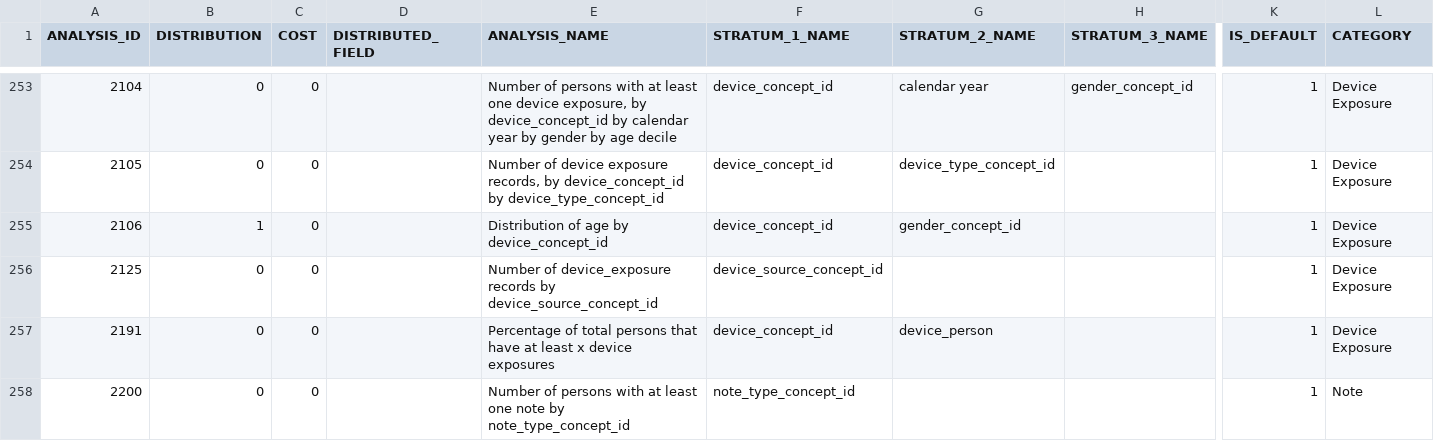
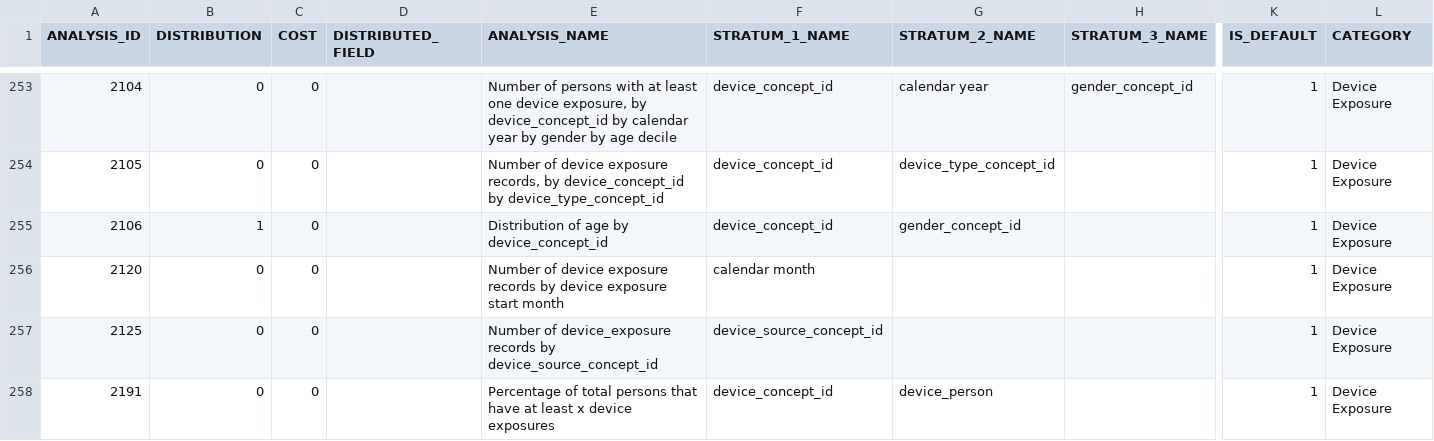
Before and after one commit to OHDSI/Achilles, a CSV file: inst/csv/achilles/achilles_analysis_details.csv, drawn as a sheet; only a part is shown, gaps mark what is left out; the shorter side is filled out with more unchanged rows; rows hold the shown columns only; the diff names each change by its address in the sheet, - before the commit and + after, or states it on an @@ line.

Commit message:
various
updates to device export
fixes to totalrecords
improved exportAO

```diff
--- a/inst/csv/achilles/achilles_analysis_details.csv
+++ b/inst/csv/achilles/achilles_analysis_details.csv
+row 256: 2120 | 0 | 0 |  | Number of device exposure records by device exposure start month | calendar month |  |  | 1 | Device Exposure
```
Also changed, not shown: 3 other files.
